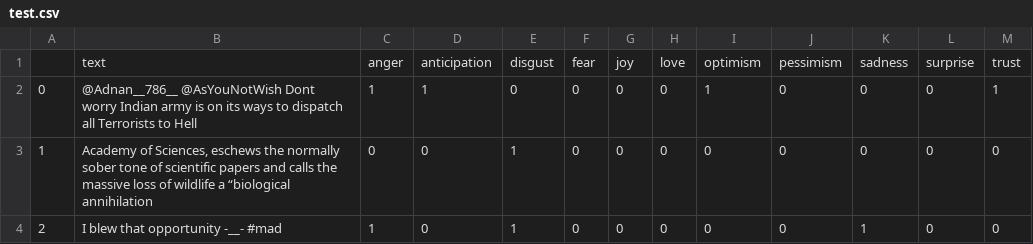
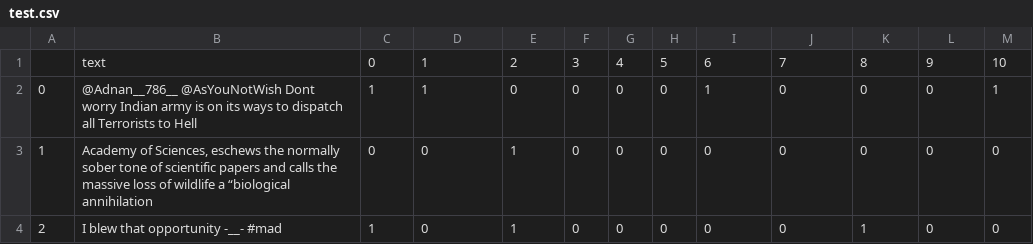
Before and after one commit to alexlu07/Context-Is-All-You-Need, a CSV file: model1/data/test.csv, drawn as a sheet; only a part is shown.

Commit message:
fully implemented model 2 - fixed bugs - added bolt - recomputed predictions - added balanced DS - added pos weights

```diff
--- a/model1/data/test.csv
+++ b/model1/data/test.csv
@@ -1,2 +1,2 @@
-,text,anger,anticipation,disgust,fear,joy,love,optimism,pessimism,sadness,surprise,trust
+,text,0,1,2,3,4,5,6,7,8,9,10
 0,@Adnan__786__ @AsYouNotWish Dont worry Indian army is on its ways to dispatch all Terrorists to Hell,1,1,0,0,0,0,1,0,0,0,1
```
Also changed, not shown: model1/data/val.csv, 13 other files.
